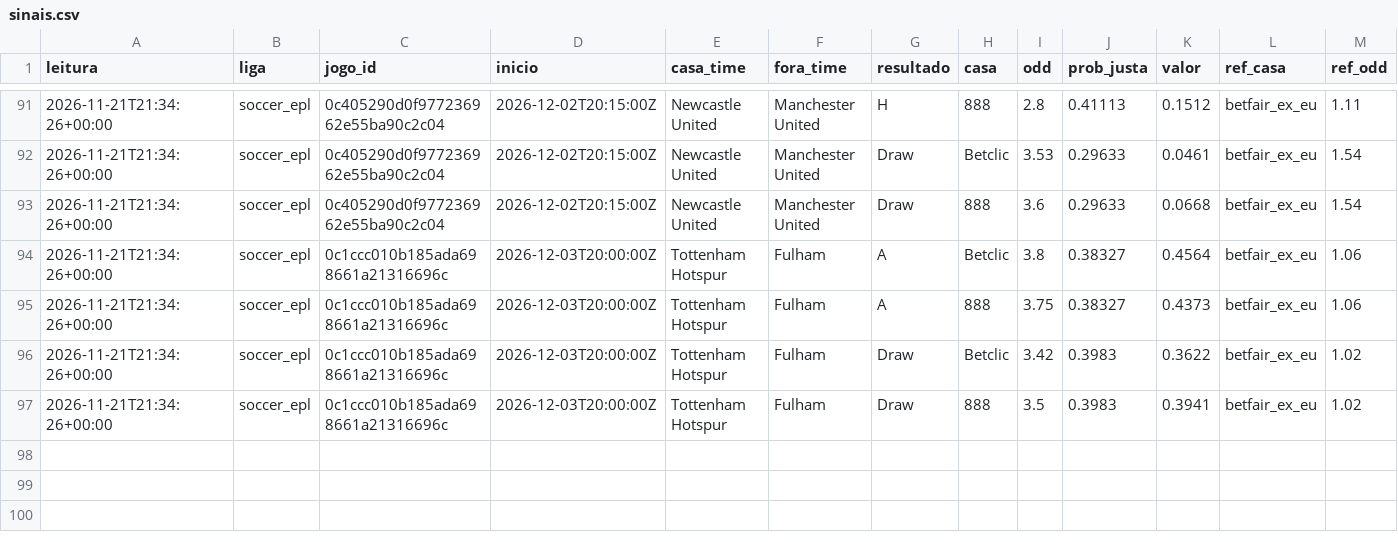
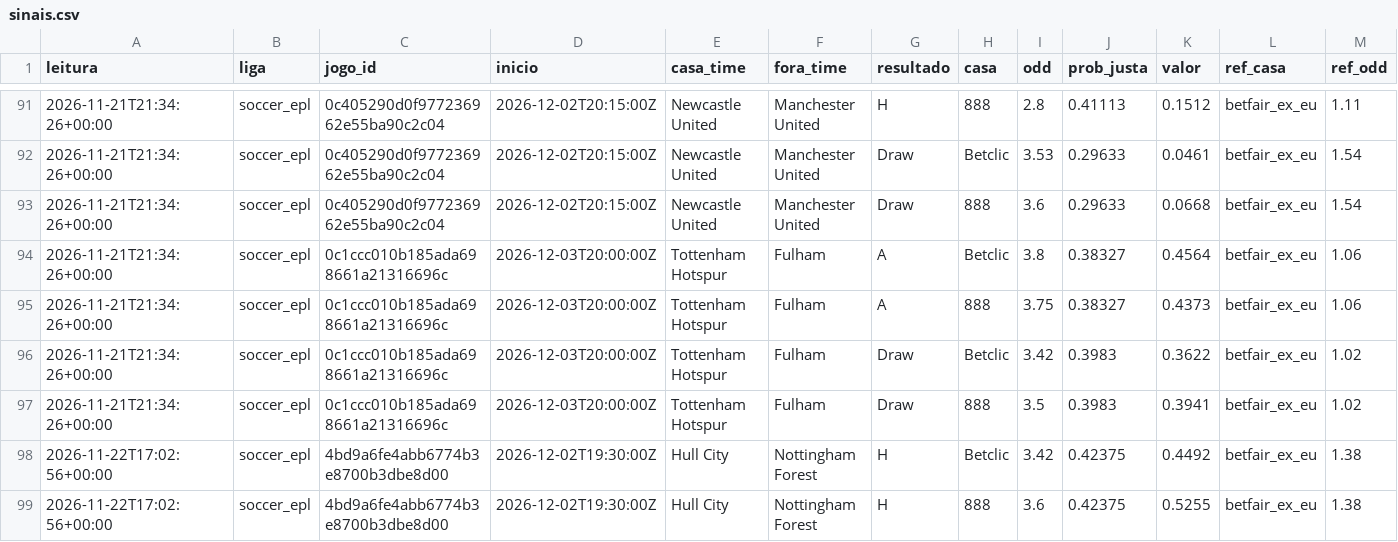
Before and after one commit to neetfx22-jpg/sniper-bot, a CSV file: scanner/dados/sinais.csv, drawn as a sheet; only a part is shown, gaps mark what is left out.

Commit message:
Leitura 2026-11-22T17:02Z

```diff
--- a/scanner/dados/sinais.csv
+++ b/scanner/dados/sinais.csv
@@ -97 +97,3 @@ leitura,liga,jogo_id,inicio,casa_time,fora_time,resultado,casa,odd,prob_justa,va
 2026-11-21T21:34:26+00:00,soccer_epl,0c1ccc010b185ada698661a21316696c,2026-12-03T20:00:00Z,Tottenham Hotspur,Fulham,Draw,888,3.5,0.3983,0.3941,betfair_ex_eu,1.02
+2026-11-22T17:02:56+00:00,soccer_epl,4bd9a6fe4abb6774b3e8700b3dbe8d00,2026-12-02T19:30:00Z,Hull City,Nottingham Forest,H,Betclic,3.42,0.42375,0.4492,betfair_ex_eu,1.38
+2026-11-22T17:02:56+00:00,soccer_epl,4bd9a6fe4abb6774b3e8700b3dbe8d00,2026-12-02T19:30:00Z,Hull City,Nottingham Forest,H,888,3.6,0.42375,0.5255,betfair_ex_eu,1.38
```
Also changed, not shown: 1 other file.
